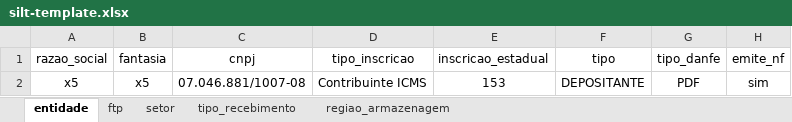
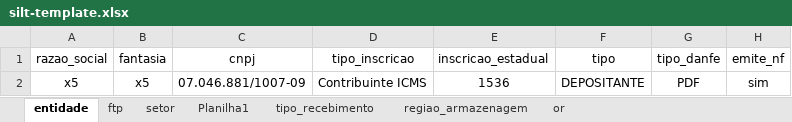
Before and after one commit to LFSOFTWARE/infra-aauto, an Excel workbook: infraAuto/silt-template.xlsx, sheet entidade, drawn as a sheet; only a part is shown; values as stored, in another font and other column widths than the file's, no borders; the diff names each change by its address in the sheet, - before the commit and + after, or states it on an @@ line.

```diff
--- a/infraAuto/silt-template.xlsx (sheet entidade)
+++ b/infraAuto/silt-template.xlsx (sheet entidade)
+sheet tab: Planilha1
+sheet tab: or
-C2 (cnpj): 07.046.881/1007-08
+C2 (cnpj): 07.046.881/1007-09
-E2 (inscricao_estadual): 153
+E2 (inscricao_estadual): 1536
```
Also changed, not shown: 5 other files.
